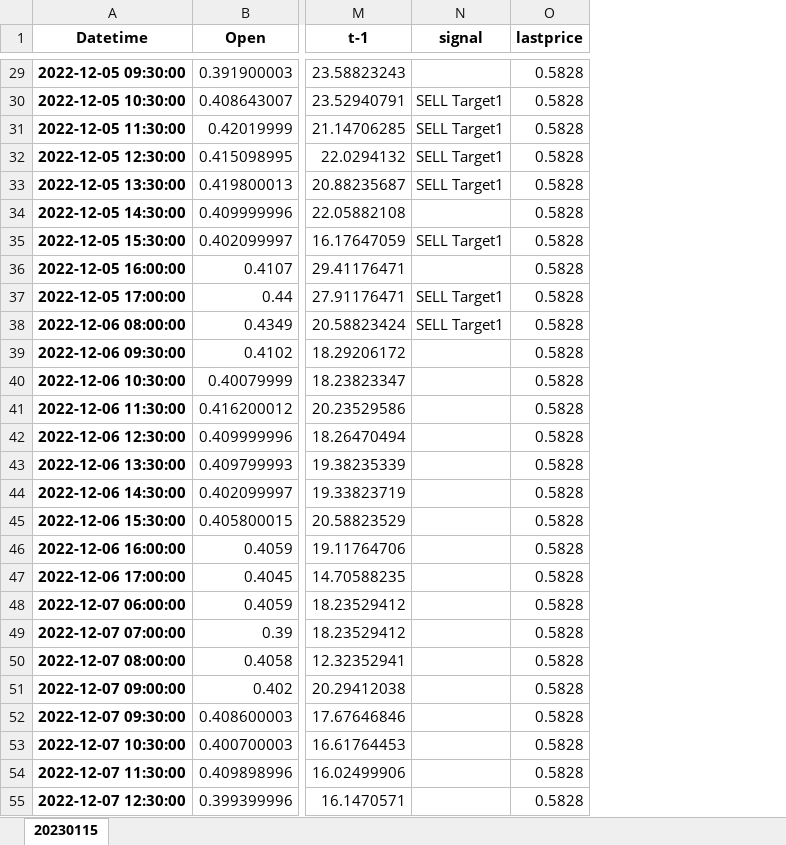
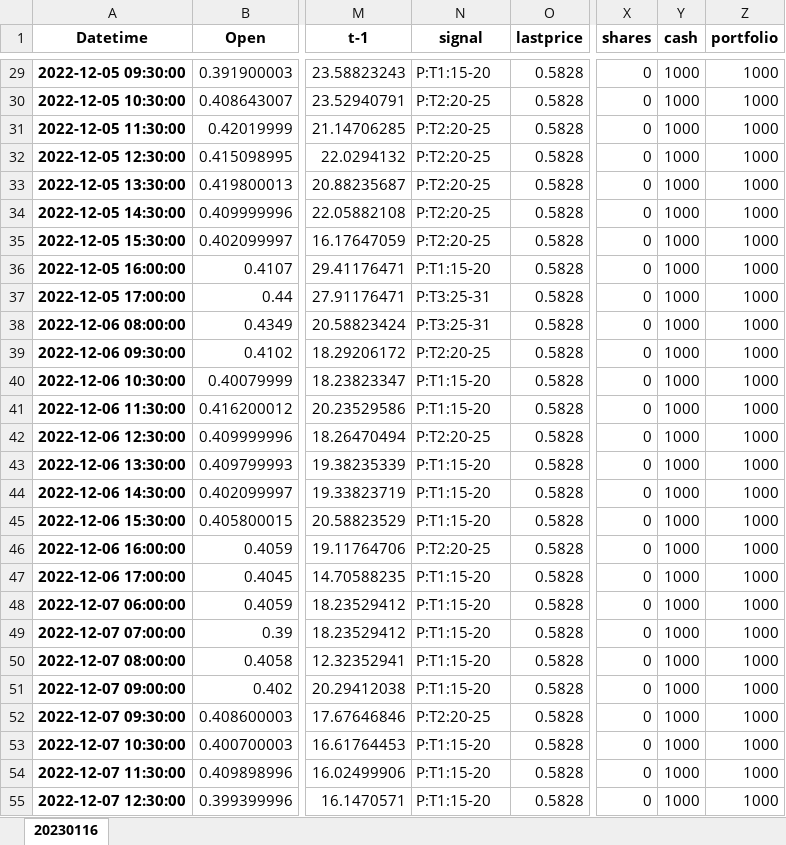
Before and after one commit to akt231/qflTradeBot, an Excel workbook: results/otrk.xlsx, sheet 20230116, drawn as a sheet; only a part is shown, gaps mark what is left out; values as stored, in another font and other column widths than the file's, no borders; the diff covers the shown part only; the diff names each change by its address in the sheet, - before the commit and + after, or states it on an @@ line.

```diff
--- a/results/otrk.xlsx (sheet 20230116)
+++ b/results/otrk.xlsx (sheet 20230116)
-sheet tab: 20230115
+sheet tab: 20230116
+column X (shares), rows 29-55: all 0
+column Y (cash), rows 29-55: all 1000
+column Z (portfolio), rows 29-55: all 1000
-N29 (signal): (empty)
+N29 (signal): P:T1:15-20
-N30:N33 (signal): SELL Target1
+N30:N33 (signal): P:T2:20-25
-N34 (signal): (empty)
+N34 (signal): P:T2:20-25
-N35 (signal): SELL Target1
+N35 (signal): P:T2:20-25
-N36 (signal): (empty)
+N36 (signal): P:T1:15-20
-N37:N38 (signal): SELL Target1
+N37:N38 (signal): P:T3:25-31
-N39 (signal): (empty)
+N39 (signal): P:T2:20-25
-N40:N41 (signal): (empty)
+N40:N41 (signal): P:T1:15-20
-N42 (signal): (empty)
+N42 (signal): P:T2:20-25
-N43:N45 (signal): (empty)
+N43:N45 (signal): P:T1:15-20
-N46 (signal): (empty)
+N46 (signal): P:T2:20-25
-N47:N51 (signal): (empty)
+N47:N51 (signal): P:T1:15-20
-N52 (signal): (empty)
+N52 (signal): P:T2:20-25
-N53:N55 (signal): (empty)
+N53:N55 (signal): P:T1:15-20
```
Also changed, not shown: 321 edited cells elsewhere in this sheet, results/nvos.xlsx, results/xela.xlsx, 1 other file.
